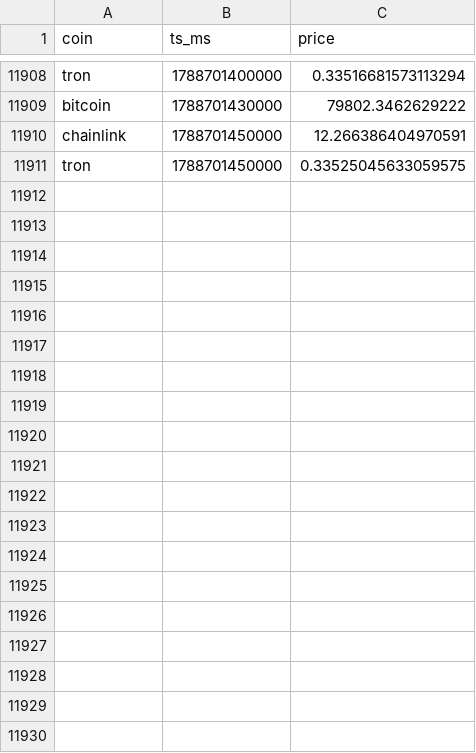
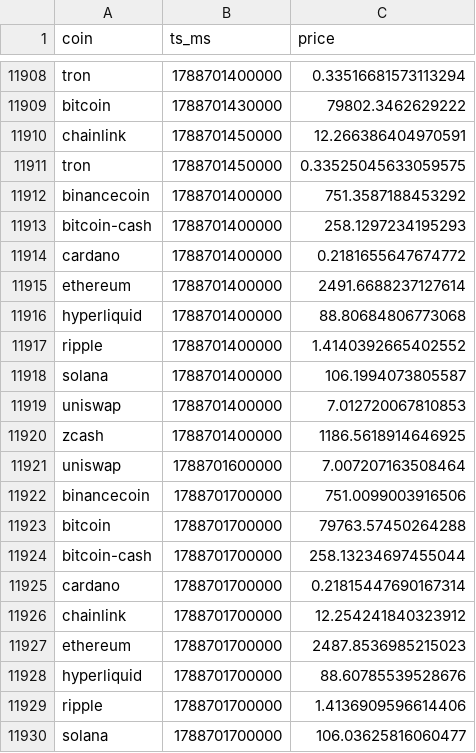
Before and after one commit to Bash-Collects-Crypto/Kirktron, a CSV file: intraday_bars.csv, drawn as a sheet; only a part is shown, gaps mark what is left out; the diff covers the shown part only; the diff names each change by its address in the sheet, - before the commit and + after, or states it on an @@ line.

```diff
--- a/intraday_bars.csv
+++ b/intraday_bars.csv
+row 11912: binancecoin | 1788701400000 | 751.3587188453292
+row 11913: bitcoin-cash | 1788701400000 | 258.1297234195293
+row 11914: cardano | 1788701400000 | 0.2181655647674772
+row 11915: ethereum | 1788701400000 | 2491.6688237127614
+row 11916: hyperliquid | 1788701400000 | 88.80684806773068
+row 11917: ripple | 1788701400000 | 1.4140392665402552
+row 11918: solana | 1788701400000 | 106.1994073805587
+row 11919: uniswap | 1788701400000 | 7.012720067810853
+row 11920: zcash | 1788701400000 | 1186.5618914646925
+row 11921: uniswap | 1788701600000 | 7.007207163508464
+row 11922: binancecoin | 1788701700000 | 751.0099003916506
+row 11923: bitcoin | 1788701700000 | 79763.57450264288
+row 11924: bitcoin-cash | 1788701700000 | 258.13234697455044
+row 11925: cardano | 1788701700000 | 0.21815447690167314
+row 11926: chainlink | 1788701700000 | 12.254241840323912
+row 11927: ethereum | 1788701700000 | 2487.8536985215023
+row 11928: hyperliquid | 1788701700000 | 88.60785539528676
+row 11929: ripple | 1788701700000 | 1.4136909596614406
+row 11930: solana | 1788701700000 | 106.03625816060477
```
Also changed, not shown: 15 added rows elsewhere in this file, equity_history.csv, gate_census.csv, 7 other files.
